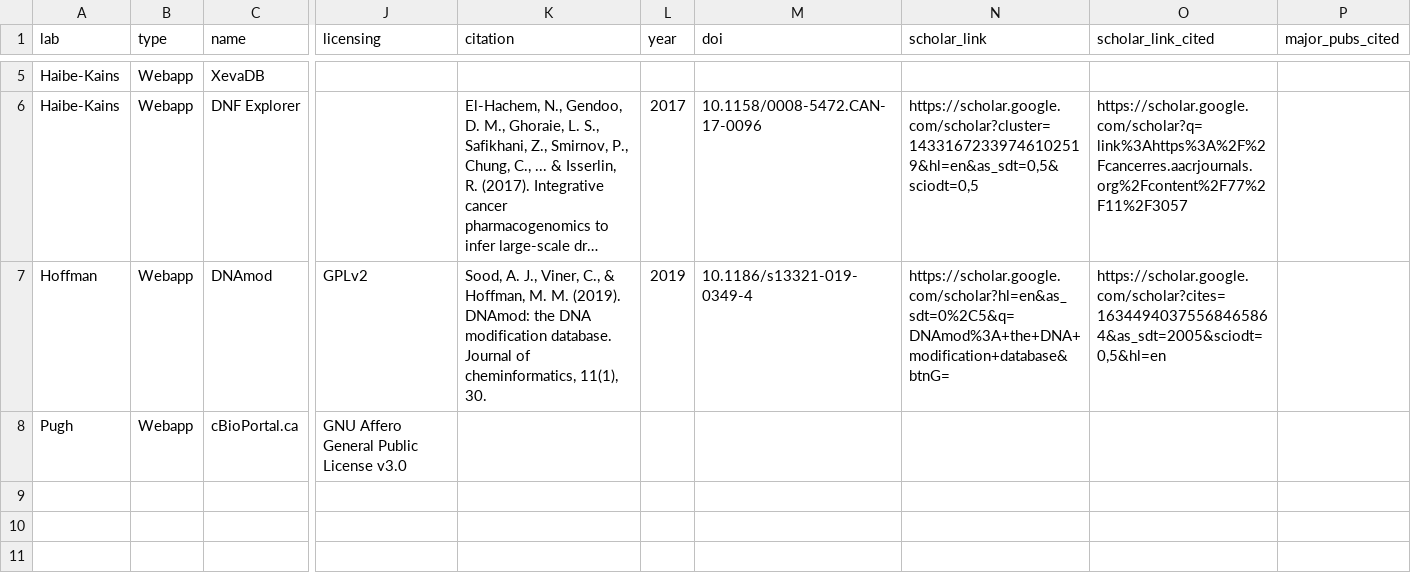
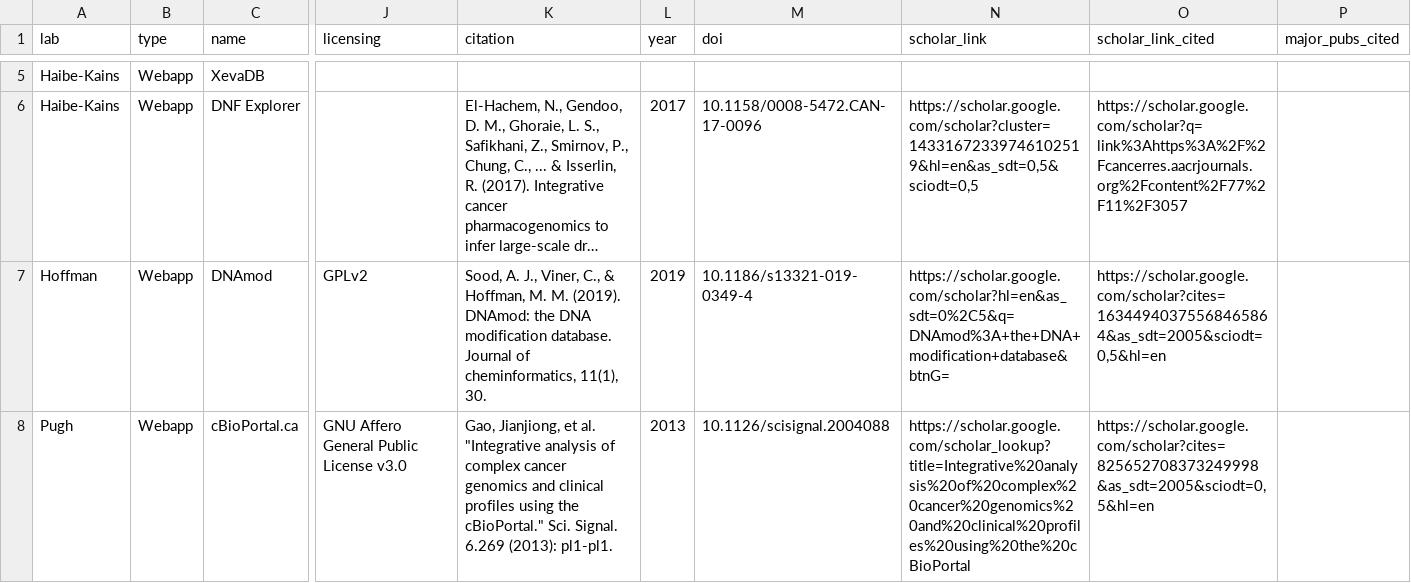
Before and after one commit to cbmp/cbmp, a CSV file: src/data/webapps.csv, drawn as a sheet; only a part is shown, gaps mark what is left out; long unchanged cells end in …; the diff names each change by its address in the sheet, - before the commit and + after, or states it on an @@ line.

Commit message:
fixed bug with licensing options in web apps, added cited by stats for web apps

```diff
--- a/src/data/webapps.csv
+++ b/src/data/webapps.csv
-K8 (citation): (empty)
+K8 (citation): Gao, Jianjiong, et al. "Integrative analysis of complex cancer genomics and clinical profiles using the cBioPortal." Sci. Signal. 6.269 (2013): pl1-pl1.
-L8 (year): (empty)
+L8 (year): 2013
-M8 (doi): (empty)
+M8 (doi): 10.1126/scisignal.2004088
-N8 (scholar_link): (empty)
+N8 (scholar_link): https://scholar.google.com/scholar_lookup?title=Integrative%20analysis%20of%20complex%20cancer%20genomics%20and%20clinical%20profiles%20using%20the%20cBioPortal
-O8 (scholar_link_cited): (empty)
+O8 (scholar_link_cited): https://scholar.google.com/scholar?cites=825652708373249998&as_sdt=2005&sciodt=0,5&hl=en
```
Also changed, not shown: 8 other files.
